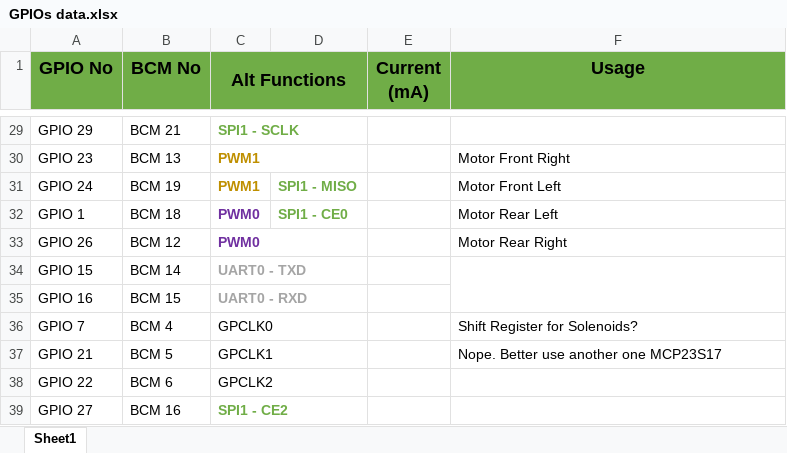
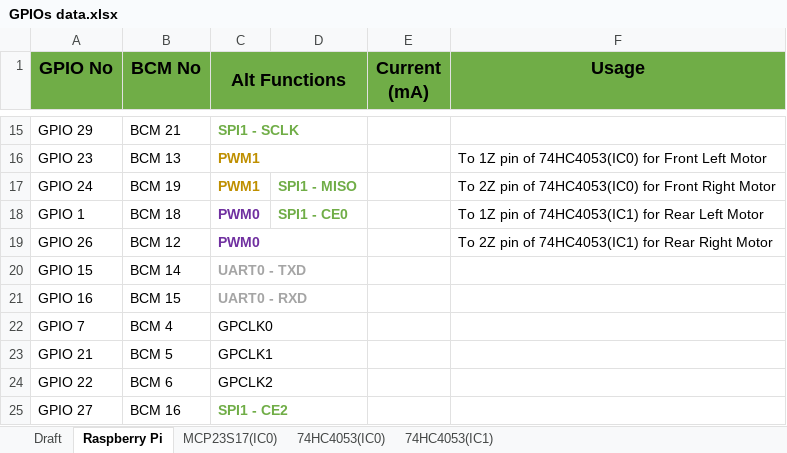
Before and after one commit to BILLyTheLiTTle/RCCar_Engineering, an Excel workbook: Electronics/GPIOs data.xlsx, sheet Raspberry Pi, drawn as a sheet; only a part is shown, gaps mark what is left out; values as stored, in another font and other column widths than the file's, no borders; conditional formats not drawn; removed rows and columns are numbered as before the commit, all else as after; the diff covers the shown part only; the diff names each change by its address in the sheet, - before the commit and + after, or states it on an @@ line.

Commit message:
Write down the pins connections for motors

```diff
--- a/Electronics/GPIOs data.xlsx (sheet Raspberry Pi)
+++ b/Electronics/GPIOs data.xlsx (sheet Raspberry Pi)
-sheet tab: Sheet1
+sheet tab: Raspberry Pi
+sheet tab: Draft
+sheet tab: MCP23S17(IC0)
+sheet tab: 74HC4053(IC0)
+sheet tab: 74HC4053(IC1)
-F16 (Usage): Motor Front Right
+F16 (Usage): To 1Z pin of 74HC4053(IC0) for Front Left Motor
-F17 (Usage): Motor Front Left
+F17 (Usage): To 2Z pin of 74HC4053(IC0) for Front Right Motor
-F18 (Usage): Motor Rear Left
+F18 (Usage): To 1Z pin of 74HC4053(IC1) for Rear Left Motor
-F19 (Usage): Motor Rear Right
+F19 (Usage): To 2Z pin of 74HC4053(IC1) for Rear Right Motor
-F34:F35 merged
-F22 (Usage): Shift Register for Solenoids?
+F22 (Usage): (empty)
-F23 (Usage): Nope. Better use another one MCP23S17
+F23 (Usage): (empty)
```
Also changed, not shown: 14 removed rows, 8 edited cells and merged cells elsewhere in this sheet, 4 other files.
